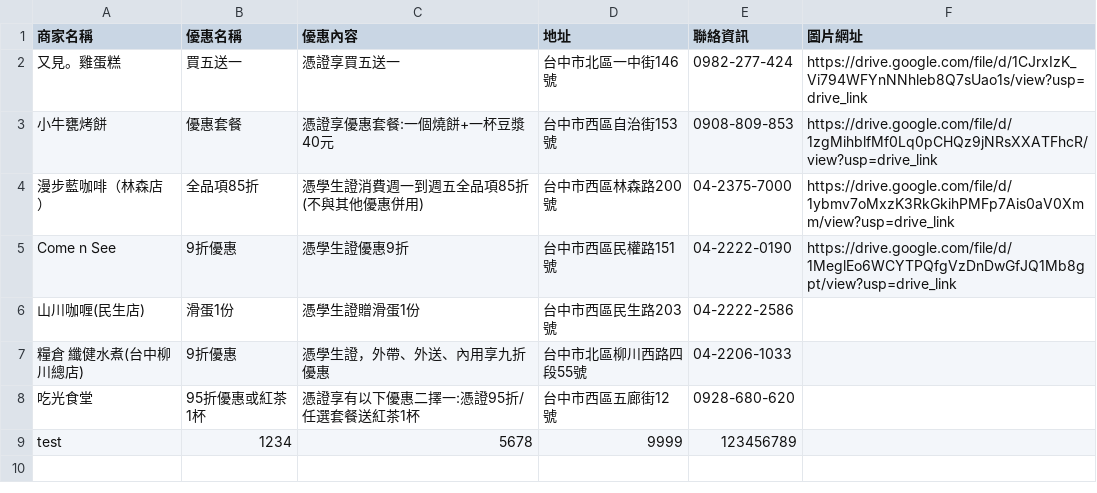
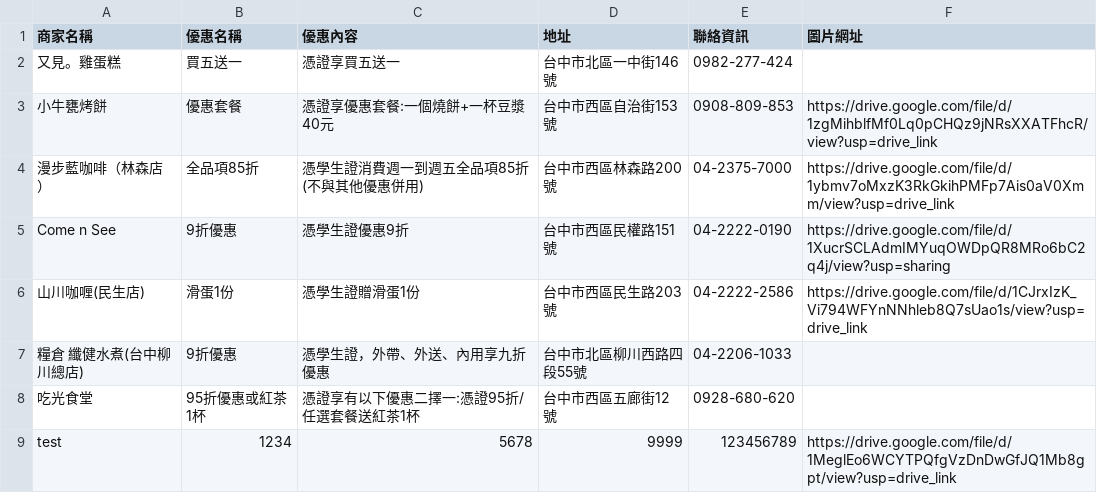
Before and after one commit to ntcusa000/Special-Merchant, a CSV file: data/sheet.csv, drawn as a sheet.

```diff
--- a/data/sheet.csv
+++ b/data/sheet.csv
@@ -1,9 +1,9 @@
 商家名稱,優惠名稱,優惠內容,地址,聯絡資訊,圖片網址
-又見。雞蛋糕,買五送一,憑證享買五送一,台中市北區一中街146號,0982-277-424,https://drive.google.com/file/d/1CJrxIzK_Vi794WFYnNNhleb8Q7sUao1s/view?usp=drive_link
+又見。雞蛋糕,買五送一,憑證享買五送一,台中市北區一中街146號,0982-277-424,
 小牛甕烤餅,優惠套餐,憑證享優惠套餐:一個燒餅+一杯豆漿 40元,台中市西區自治街153號,0908-809-853,https://drive.google.com/file/d/1zgMihblfMf0Lq0pCHQz9jNRsXXATFhcR/view?usp=drive_link
 漫步藍咖啡（林森店）,全品項85折,憑學生證消費週一到週五全品項85折(不與其他優惠併用),台中市西區林森路200號,04-2375-7000,https://drive.google.com/file/d/1ybmv7oMxzK3RkGkihPMFp7Ais0aV0Xmm/view?usp=drive_link
-Come n See,9折優惠,憑學生證優惠9折,台中市西區民權路151號,04-2222-0190,https://drive.google.com/file/d/1MeglEo6WCYTPQfgVzDnDwGfJQ1Mb8gpt/view?usp=drive_link
-山川咖喱(民生店),滑蛋1份,憑學生證贈滑蛋1份,台中市西區民生路203號,04-2222-2586,
+Come n See,9折優惠,憑學生證優惠9折,台中市西區民權路151號,04-2222-0190,https://drive.google.com/file/d/1XucrSCLAdmIMYuqOWDpQR8MRo6bC2q4j/view?usp=sharing
+山川咖喱(民生店),滑蛋1份,憑學生證贈滑蛋1份,台中市西區民生路203號,04-2222-2586,https://drive.google.com/file/d/1CJrxIzK_Vi794WFYnNNhleb8Q7sUao1s/view?usp=drive_link
 糧倉 纖健水煮(台中柳川總店),9折優惠,憑學生證，外帶、外送、內用享九折優惠,台中市北區柳川西路四段55號,04-2206-1033,
 吃光食堂,95折優惠或紅茶1杯,憑證享有以下優惠二擇一:憑證95折/任選套餐送紅茶1杯,台中市西區五廊街12號,0928-680-620,
-test,1234,5678,9999,123456789,
+test,1234,5678,9999,123456789,https://drive.google.com/file/d/1MeglEo6WCYTPQfgVzDnDwGfJQ1Mb8gpt/view?usp=drive_link
```
